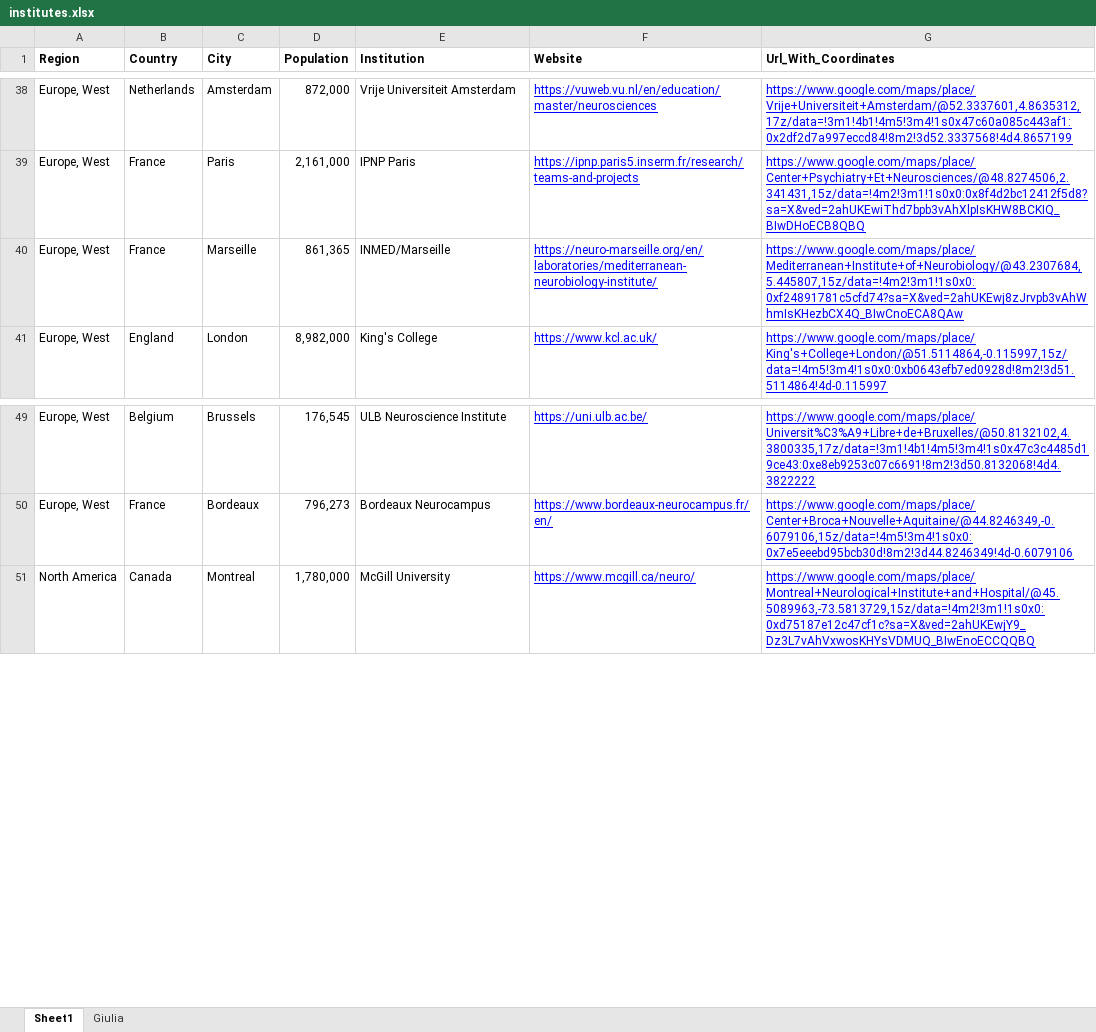
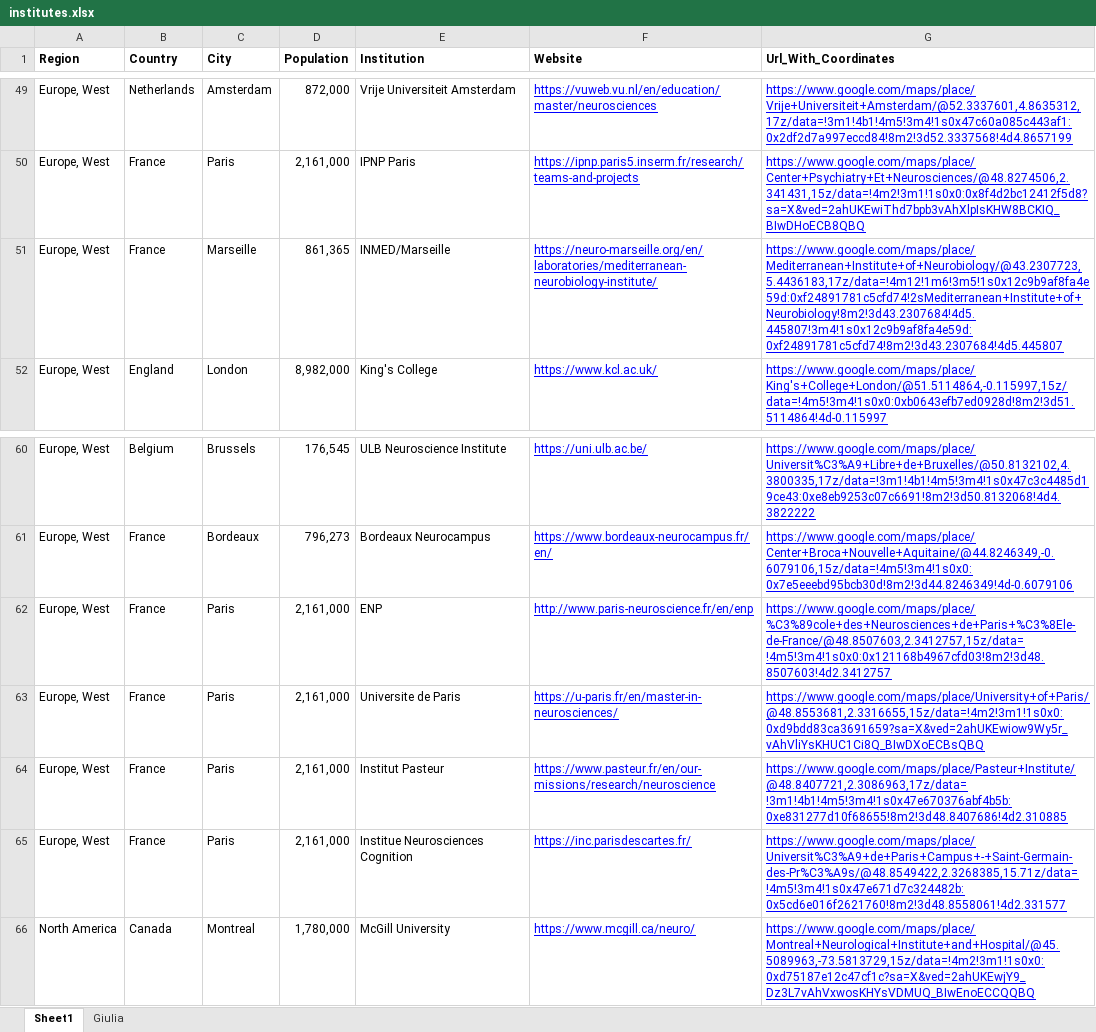
Before and after one commit to brkanter/labFinder, an Excel workbook: institutes.xlsx, sheet Sheet1, drawn as a sheet; only a part is shown, gaps mark what is left out; values as stored, in another font and other column widths than the file's, no borders; charts and pictures not drawn; addresses are those after the commit; the diff covers the shown part only; the diff names each change by its address in the sheet, - before the commit and + after, or states it on an @@ line.

```diff
--- a/institutes.xlsx (sheet Sheet1)
+++ b/institutes.xlsx (sheet Sheet1)
-G51 (Url_With_Coordinates): https://www.google.com/maps/place/Mediterranean+Institute+of+Neurobiology/@43.2307684,5.445807,15z/data=!4m2!3m1!1s0x0:0xf24891781c5cfd74?sa=X&ved=2ahUKEwj8zJrvpb3vAhWhmIsKHezbCX4Q_BIwCnoECA8QAw
+G51 (Url_With_Coordinates): https://www.google.com/maps/place/Mediterranean+Institute+of+Neurobiology/@43.2307723,5.4436183,17z/data=!4m12!1m6!3m5!1s0x12c9b9af8fa4e59d:0xf24891781c5cfd74!2sMediterranean+Institute+of+Neurobiology!8m2!3d43.2307684!4d5.445807!3m4!1s0x12c9b9af8fa4e59d:0xf24891781c5cfd74!8m2!3d43.2307684!4d5.445807
+row 62: Europe, West | France | Paris | 2,161,000 | ENP | http://www.paris-neuroscience.fr/en/enp | https://www.google.com/maps/place/%C3%89cole+des+Neurosciences+de+Paris+%C3%8Ele-de-France/@48.8507603,2.3412757,15z/data=!4m5!3m4!1s0x0:0x121168b4967cfd03!8m2!3d48.8507603!4d2.3412757
+row 63: Europe, West | France | Paris | 2,161,000 | Universite de Paris | https://u-paris.fr/en/master-in-neurosciences/ | https://www.google.com/maps/place/University+of+Paris/@48.8553681,2.3316655,15z/data=!4m2!3m1!1s0x0:0xd9bdd83ca3691659?sa=X&ved=2ahUKEwiow9Wy5r_vAhVliYsKHUC1Ci8Q_BIwDXoECBsQBQ
+row 64: Europe, West | France | Paris | 2,161,000 | Institut Pasteur | https://www.pasteur.fr/en/our-missions/research/neuroscience | https://www.google.com/maps/place/Pasteur+Institute/@48.8407721,2.3086963,17z/data=!3m1!4b1!4m5!3m4!1s0x47e670376abf4b5b:0xe831277d10f68655!8m2!3d48.8407686!4d2.310885
+row 65: Europe, West | France | Paris | 2,161,000 | Institue Neurosciences Cognition | https://inc.parisdescartes.fr/ | https://www.google.com/maps/place/Universit%C3%A9+de+Paris+Campus+-+Saint-Germain-des-Pr%C3%A9s/@48.8549422,2.3268385,15.71z/data=!4m5!3m4!1s0x47e671d7c324482b:0x5cd6e016f2621760!8m2!3d48.8558061!4d2.331577
```
Also changed, not shown: 19 added rows and 8 removed rows elsewhere in this sheet, 4 other files.
